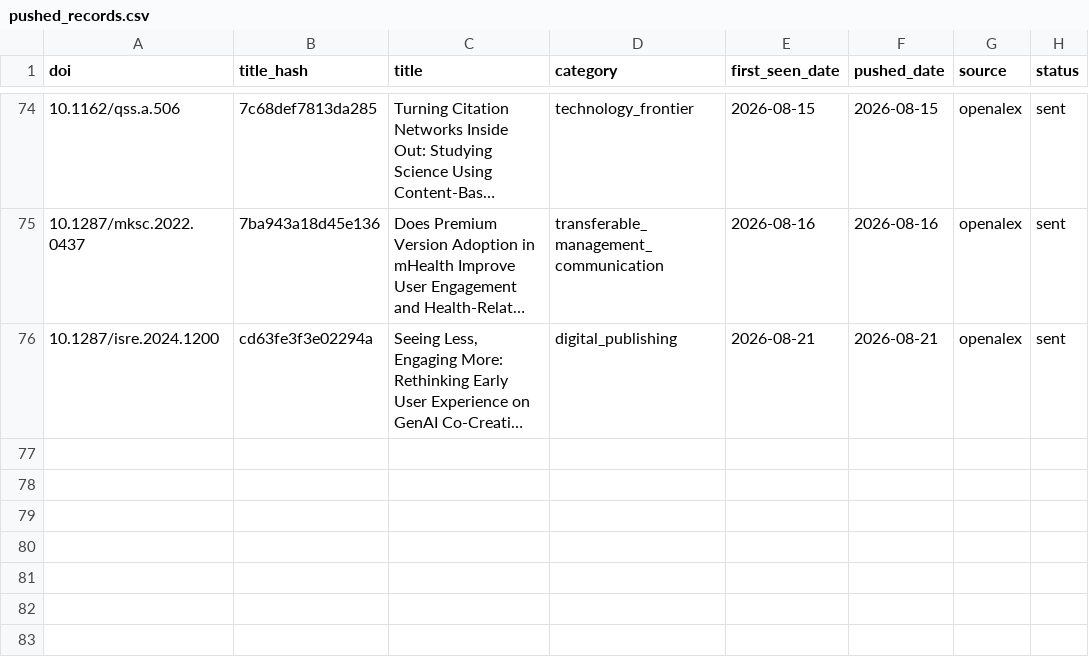
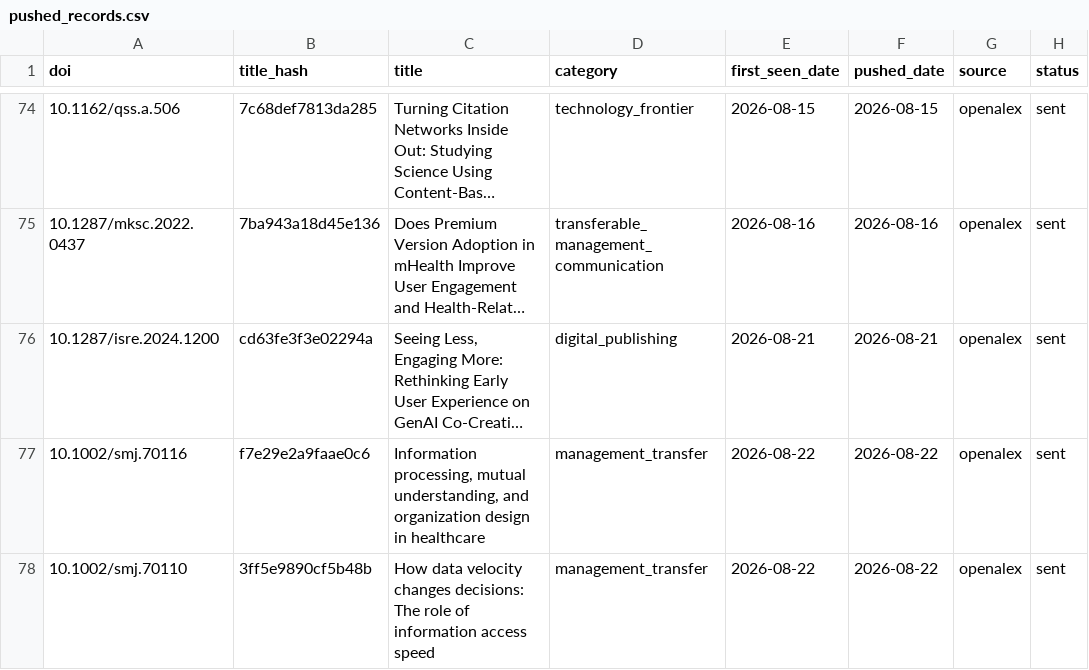
Before and after one commit to martinax0331yj/academic-literature-alert, a CSV file: data/pushed_records.csv, drawn as a sheet; only a part is shown, gaps mark what is left out; long unchanged cells end in …; the diff names each change by its address in the sheet, - before the commit and + after, or states it on an @@ line.

```diff
--- a/data/pushed_records.csv
+++ b/data/pushed_records.csv
+row 77: 10.1002/smj.70116 | f7e29e2a9faae0c6 | Information processing, mutual understanding, and organization design in healthcare | management_transfer | 2026-08-22 | 2026-08-22 | openalex | sent
+row 78: 10.1002/smj.70110 | 3ff5e9890cf5b48b | How data velocity changes decisions: The role of information access speed | management_transfer | 2026-08-22 | 2026-08-22 | openalex | sent
```
Also changed, not shown: 2 other files.
